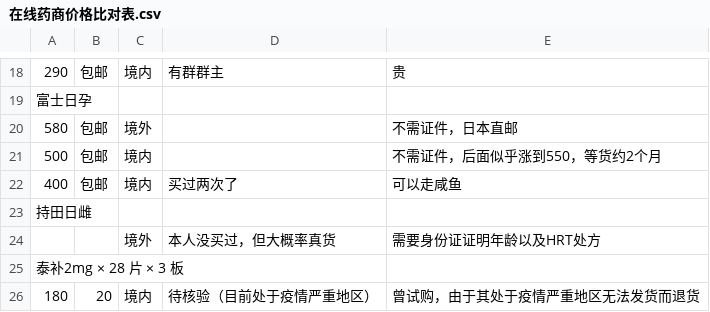
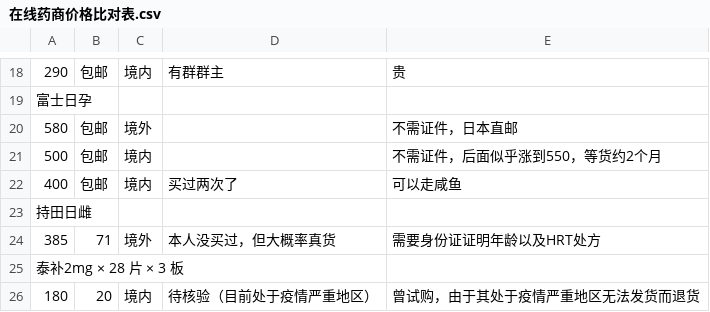
Before and after one commit to HomoYamakaze/HRT-price-comparison, a CSV file: 在线药商价格比对表.csv, drawn as a sheet; only a part is shown, gaps mark what is left out.

Commit message:
Add files via upload

```diff
--- a/在线药商价格比对表.csv
+++ b/在线药商价格比对表.csv
@@ -24,3 +24,3 @@
 持田日雌,,,,
-,,境外,本人没买过，但大概率真货,需要身份证证明年龄以及HRT处方
+385,71,境外,本人没买过，但大概率真货,需要身份证证明年龄以及HRT处方
 泰补2mg × 28 片 × 3 板,,,,
```
